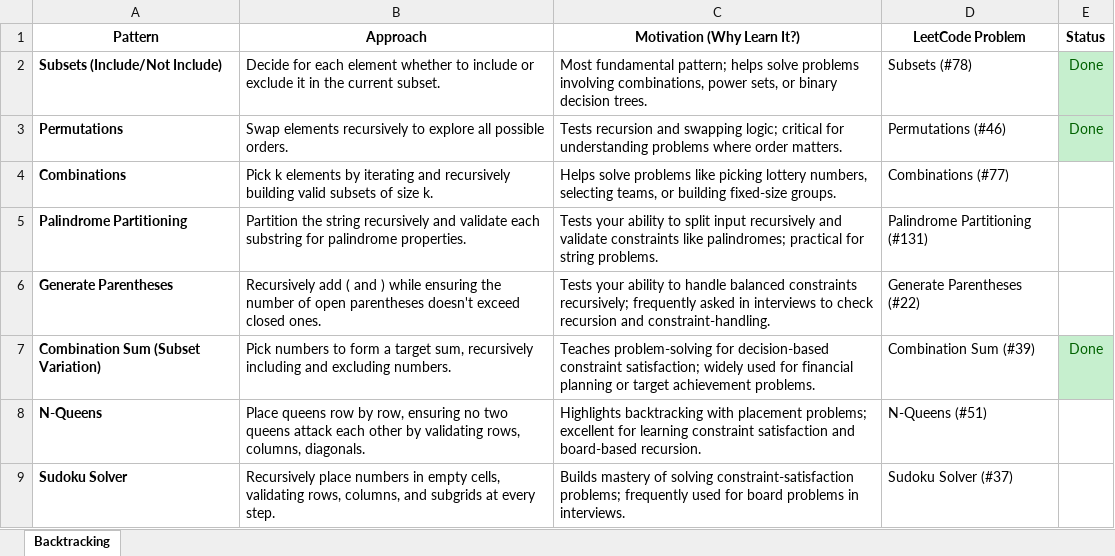
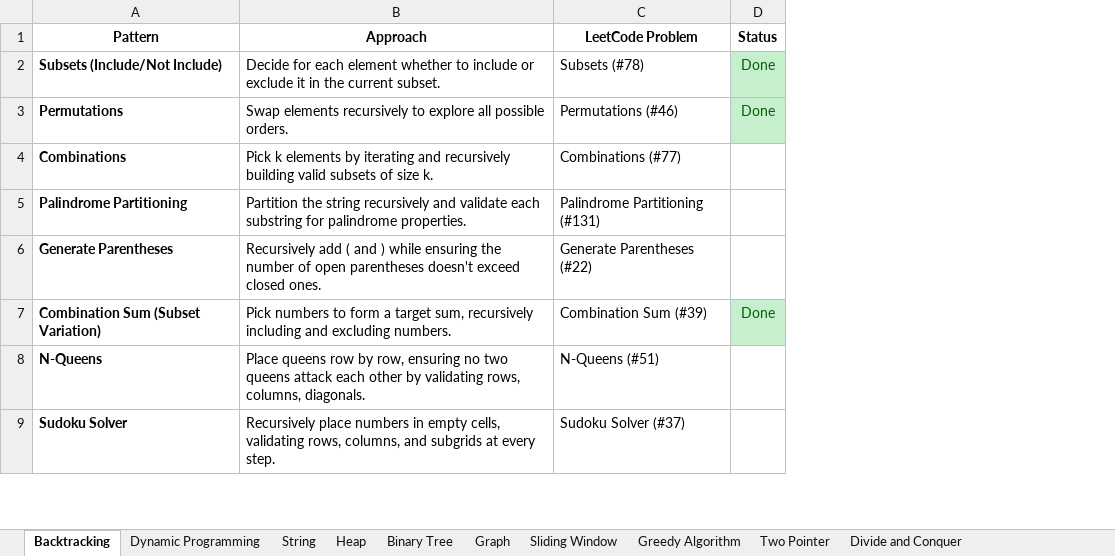
Before and after one commit to BhavaniIT/Leetcode-Solutions, an Excel workbook: pattern_leetcode.xlsx, sheet Backtracking, drawn as a sheet; only a part is shown; values as stored, in another font and other column widths than the file's, no borders; conditional formats not drawn; the diff names each change by its address in the sheet, - before the commit and + after, or states it on an @@ line.

Commit message:
Summarized patters

```diff
--- a/pattern_leetcode.xlsx (sheet Backtracking)
+++ b/pattern_leetcode.xlsx (sheet Backtracking)
+sheet tab: Dynamic Programming
+sheet tab: String
+sheet tab: Heap
+sheet tab: Binary Tree
+sheet tab: Graph
+sheet tab: Sliding Window
+sheet tab: Greedy Algorithm
+sheet tab: Two Pointer
+sheet tab: Divide and Conquer
-column C (Motivation (Why Learn It?)), rows 2-9: Most fundamental pattern; helps solve problems involving combinations, power sets, or binary decision trees. | Tests recursion and swapping logic; critical for understanding problems where order matters. | Helps solve problems like picking lottery numbers, selecting teams, or building fixed-size groups. | Tests your ability to split input recursively and validate constraints like palindromes; practical for string problems. | Tests your ability to handle balanced constraints recursively; frequently asked in interviews to check recursion and constraint-handling. | Teaches problem-solving for decision-based constraint satisfaction; widely used for financial planning or target achievement problems. | Highlights backtracking with placement problems; excellent for learning constraint satisfaction and board-based recursion. | Builds mastery of solving constraint-satisfaction problems; frequently used for board problems in interviews.
```
